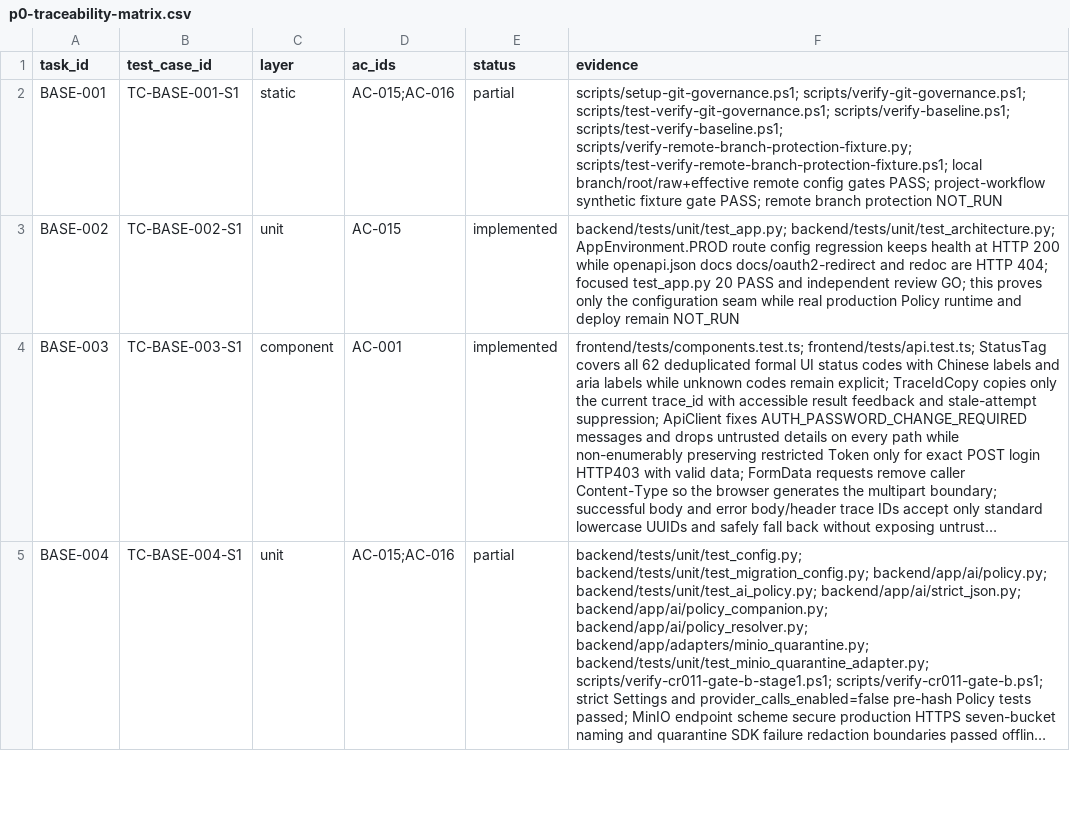
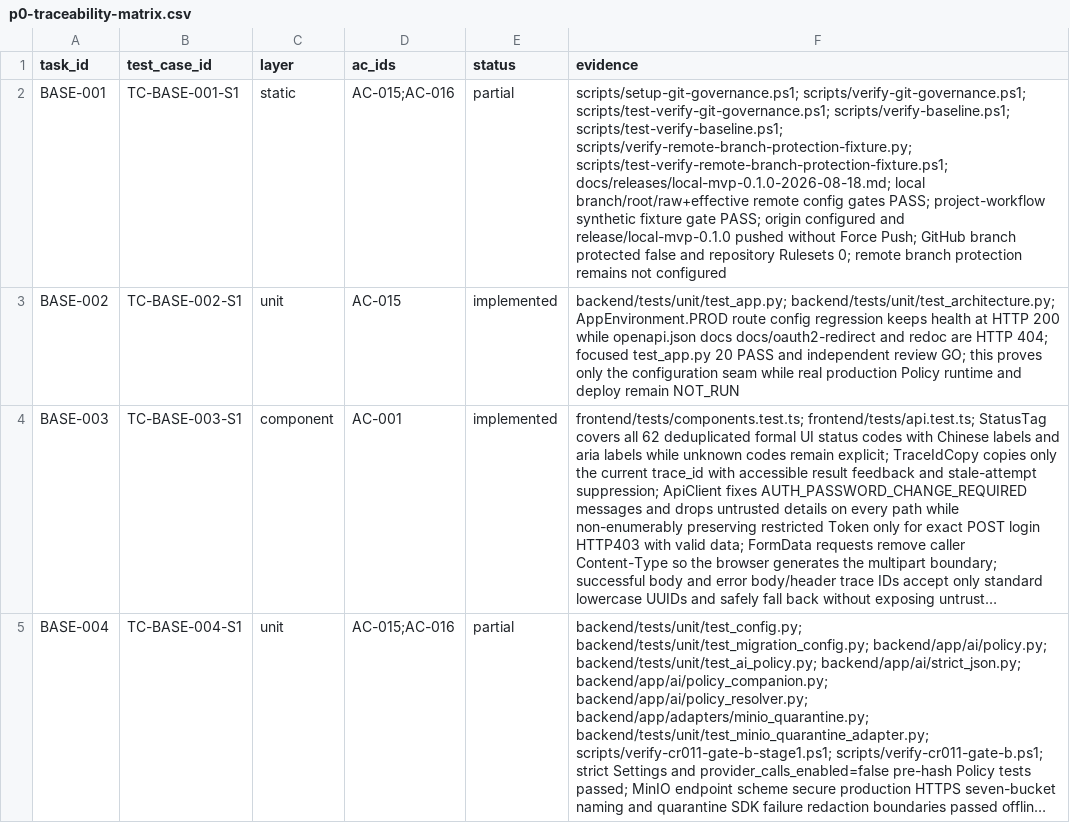
Before and after one commit to EVERLASTING7/FinAudit_Agent, a CSV file: docs/testing/p0-traceability-matrix.csv, drawn as a sheet; only a part is shown; long unchanged cells end in …; the diff names each change by its address in the sheet, - before the commit and + after, or states it on an @@ line.

Commit message:
docs(release): bind remote governance evidence
Verification: scripts/verify-test-assets.ps1; scripts/verify-baseline.ps1.

```diff
--- a/docs/testing/p0-traceability-matrix.csv
+++ b/docs/testing/p0-traceability-matrix.csv
-F2 (evidence): …scripts/verify-remote-branch-protection-fixture.py; scripts/test-verify-remote-branch-protection-fixture.ps1; local branch/root/raw+effective remote config gates PASS; project-workflow synthetic fixture gate PASS; remote branch protection NOT_RUN
+F2 (evidence): …scripts/verify-remote-branch-protection-fixture.py; scripts/test-verify-remote-branch-protection-fixture.ps1; docs/releases/local-mvp-0.1.0-2026-08-18.md; local branch/root/raw+effective remote config gates PASS; project-workflow synthetic fixture gate PASS; origin configured and release/local-mvp-0.1.0 pushed without Force Push; GitHub branch protected false and repository Rulesets 0; remote branch protection remains not configured
```
Also changed, not shown: 1 other file.
